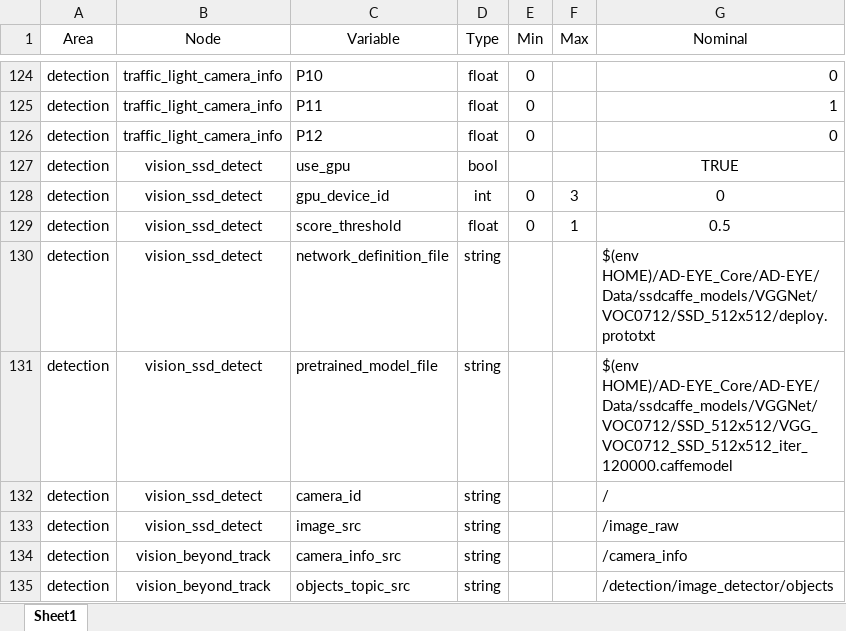
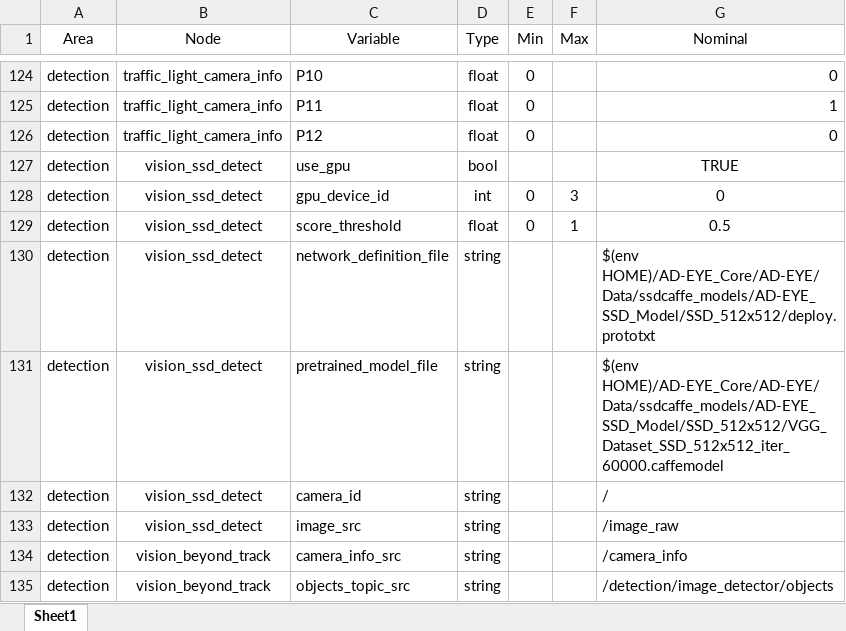
Before and after one commit to AD-EYE/adeye-core, an Excel workbook: AD-EYE/Experiments/Base_Map/Simulation/TArosparam.xlsx, sheet Sheet1, drawn as a sheet; only a part is shown, gaps mark what is left out; values as stored, in another font and other column widths than the file's, no borders; the diff names each change by its address in the sheet, - before the commit and + after, or states it on an @@ line.

```diff
--- a/AD-EYE/Experiments/Base_Map/Simulation/TArosparam.xlsx (sheet Sheet1)
+++ b/AD-EYE/Experiments/Base_Map/Simulation/TArosparam.xlsx (sheet Sheet1)
-G130 (Nominal): $(env HOME)/AD-EYE_Core/AD-EYE/Data/ssdcaffe_models/VGGNet/VOC0712/SSD_512x512/deploy.prototxt
+G130 (Nominal): $(env HOME)/AD-EYE_Core/AD-EYE/Data/ssdcaffe_models/AD-EYE_SSD_Model/SSD_512x512/deploy.prototxt
-G131 (Nominal): $(env HOME)/AD-EYE_Core/AD-EYE/Data/ssdcaffe_models/VGGNet/VOC0712/SSD_512x512/VGG_VOC0712_SSD_512x512_iter_120000.caffemodel
+G131 (Nominal): $(env HOME)/AD-EYE_Core/AD-EYE/Data/ssdcaffe_models/AD-EYE_SSD_Model/SSD_512x512/VGG_Dataset_SSD_512x512_iter_60000.caffemodel
```
Also changed, not shown: AD-EYE/Experiments/Base_Map_Closed/Simulation/TArosparam.xlsx, 33 other files.
